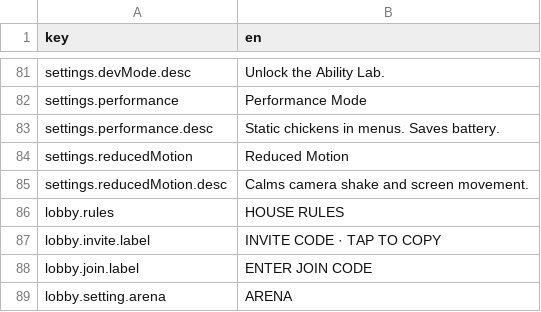
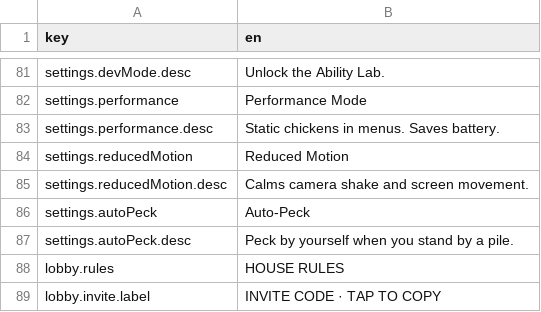
Before and after one commit to mtejedorg/CluckWars, a CSV file: Assets/_Game/Resources/Text/UiText.csv, drawn as a sheet; only a part is shown, gaps mark what is left out; the shorter side is filled out with more unchanged rows; the diff names each change by its address in the sheet, - before the commit and + after, or states it on an @@ line.

```diff
--- a/Assets/_Game/Resources/Text/UiText.csv
+++ b/Assets/_Game/Resources/Text/UiText.csv
+row 86: settings.autoPeck | Auto-Peck
+row 87: settings.autoPeck.desc | Peck by yourself when you stand by a pile.
```
Also changed, not shown: 18 other files.
